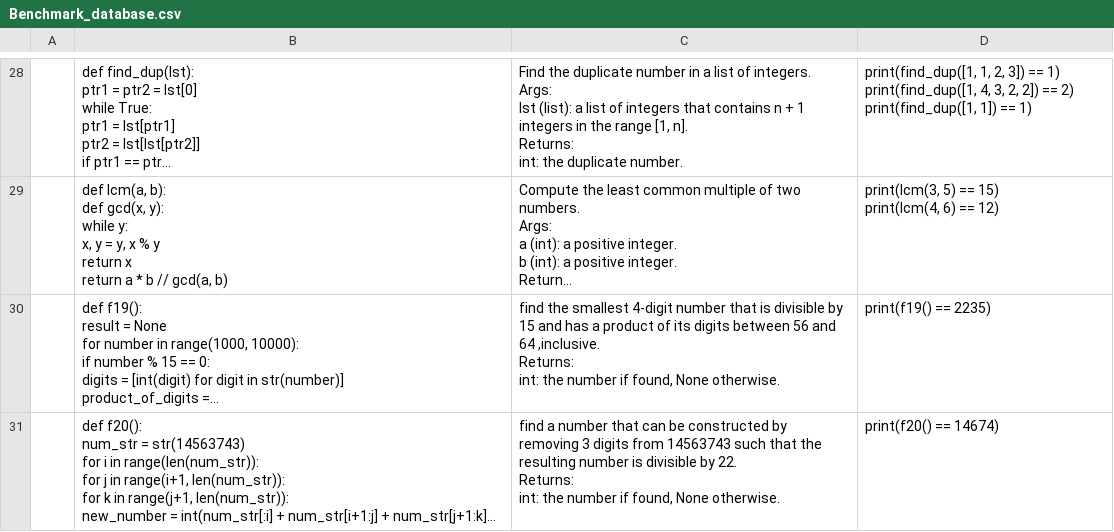
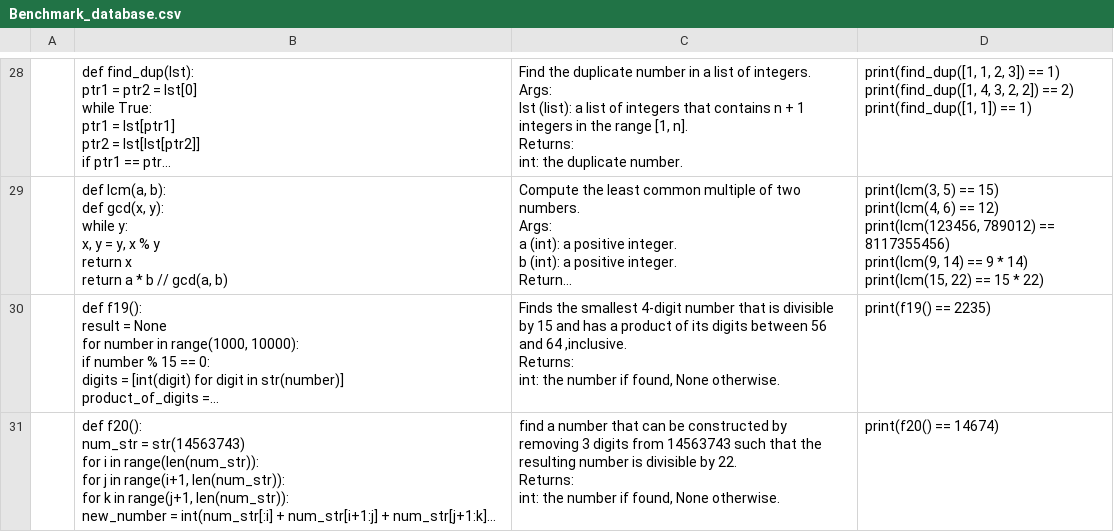
Before and after one commit to EyalGrinberg/NLP-final-project-, a CSV file: Benchmark_database.csv, drawn as a sheet; only a part is shown, gaps mark what is left out; long unchanged cells end in …; ↵ is a line break in a cell; the diff covers the shown part only; the diff names each change by its address in the sheet, - before the commit and + after, or states it on an @@ line.

Commit message:
final data

```diff
--- a/Benchmark_database.csv
+++ b/Benchmark_database.csv
-D29: …== 12)
+D29: …== 12) ↵ print(lcm(123456, 789012) == 8117355456) ↵ print(lcm(9, 14) == 9 * 14) ↵ print(lcm(15, 22) == 15 * 22)
-C30: find the smallest…
+C30: Finds the smallest…
```
Also changed, not shown: 1 added row, 1 removed row and 52 edited cells elsewhere in this file.
